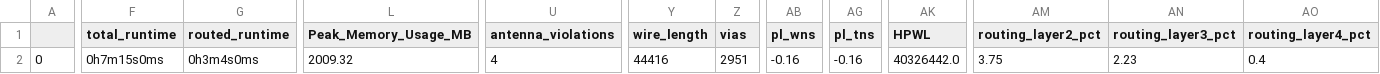
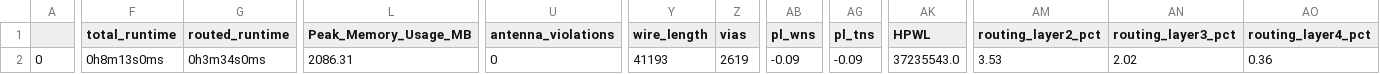
Before and after one commit to Janavind/My_alu_xor, a CSV file: signoff/user_proj_example/final_summary_report.csv, drawn as a sheet; only a part is shown, gaps mark what is left out; the diff covers the shown part only; the diff names each change by its address in the sheet, - before the commit and + after, or states it on an @@ line.

Commit message:
modified:   def/user_proj_example.def 	modified:   gds/user_proj_example.gds 	modified:   lef/user_proj_example.lef 	modified:   mag/user_proj_example.mag 	modified:   maglef/user_proj_example.mag 	modified:   openlane/user_project_wrapper/config.tcl 	modified:   signoff/user_proj_example/final_summary_report.csv 	modified:   spi/lvs/user_proj_example.spice 	modified:   verilog/gl/user_proj_example.v 	modified:   verilog/rtl/uprj_netlists.v 	modified:   verilog/rtl/user_proj_example.v 	modified:   verilog/rtl/user_project_wrapper.v 	openlane/user_project_wrapper/macros/ 	sdc/ 	sdf/ 	spef/

```diff
--- a/signoff/user_proj_example/final_summary_report.csv
+++ b/signoff/user_proj_example/final_summary_report.csv
-F2 (total_runtime): 0h7m15s0ms
+F2 (total_runtime): 0h8m13s0ms
-G2 (routed_runtime): 0h3m4s0ms
+G2 (routed_runtime): 0h3m34s0ms
-L2 (Peak_Memory_Usage_MB): 2009.32
+L2 (Peak_Memory_Usage_MB): 2086.31
-U2 (antenna_violations): 4
+U2 (antenna_violations): 0
-Y2 (wire_length): 44416
+Y2 (wire_length): 41193
-Z2 (vias): 2951
+Z2 (vias): 2619
-AB2 (pl_wns): -0.16
+AB2 (pl_wns): -0.09
-AG2 (pl_tns): -0.16
+AG2 (pl_tns): -0.09
-AK2 (HPWL): 40326442.0
+AK2 (HPWL): 37235543.0
-AM2 (routing_layer2_pct): 3.75
+AM2 (routing_layer2_pct): 3.53
-AN2 (routing_layer3_pct): 2.23
+AN2 (routing_layer3_pct): 2.02
-AO2 (routing_layer4_pct): 0.4
+AO2 (routing_layer4_pct): 0.36
```
Also changed, not shown: 1 edited cell elsewhere in this file, 11 other files.
